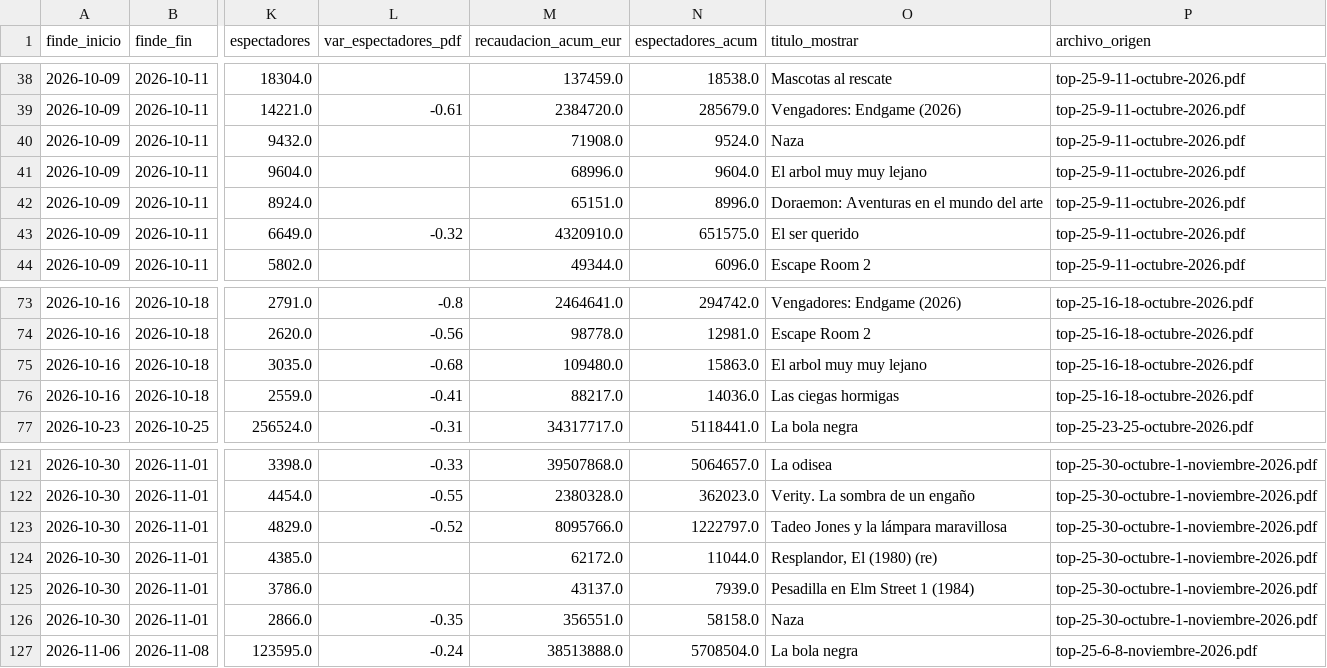
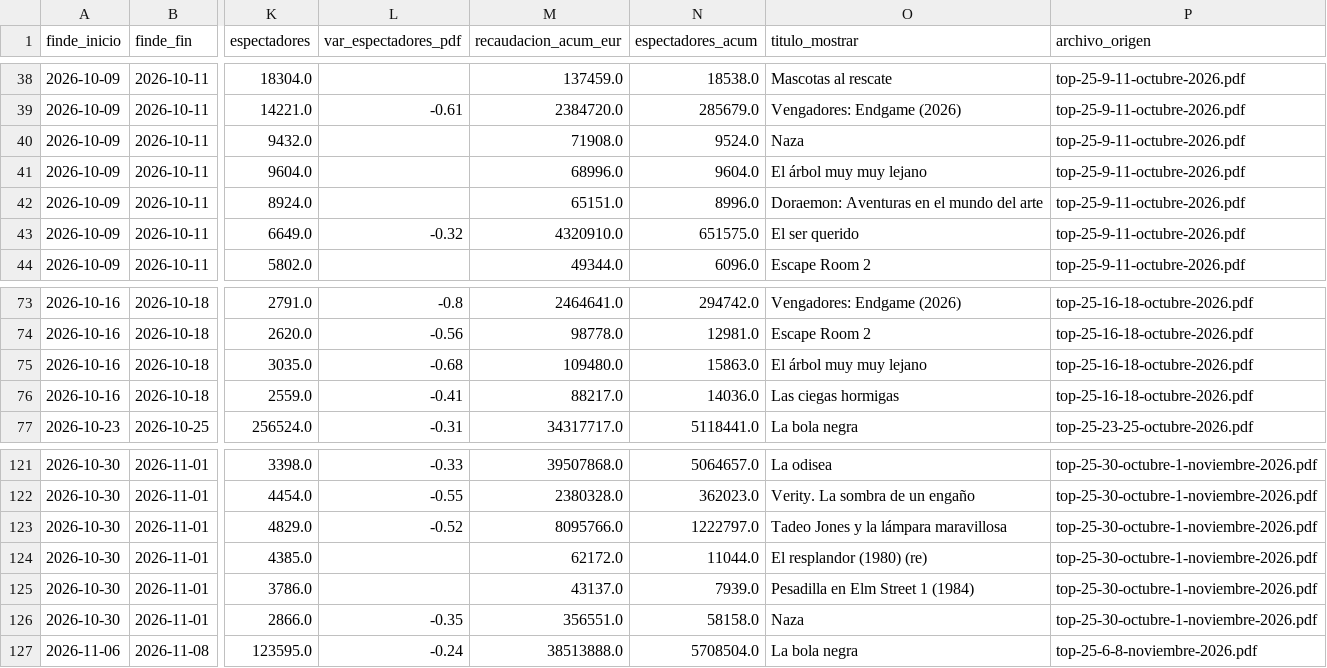
Before and after one commit to taniaesther-moviedata/taquilla_espana_top25, a CSV file: data/processed/top25_historico.csv, drawn as a sheet; only a part is shown, gaps mark what is left out; the diff names each change by its address in the sheet, - before the commit and + after, or states it on an @@ line.

```diff
--- a/data/processed/top25_historico.csv
+++ b/data/processed/top25_historico.csv
-O41 (titulo_mostrar): El arbol muy muy lejano
+O41 (titulo_mostrar): El árbol muy muy lejano
-O75 (titulo_mostrar): El arbol muy muy lejano
+O75 (titulo_mostrar): El árbol muy muy lejano
-O124 (titulo_mostrar): Resplandor, El (1980) (re)
+O124 (titulo_mostrar): El resplandor (1980) (re)
```
Also changed, not shown: data/correcciones_titulos.csv, 1 other file.
